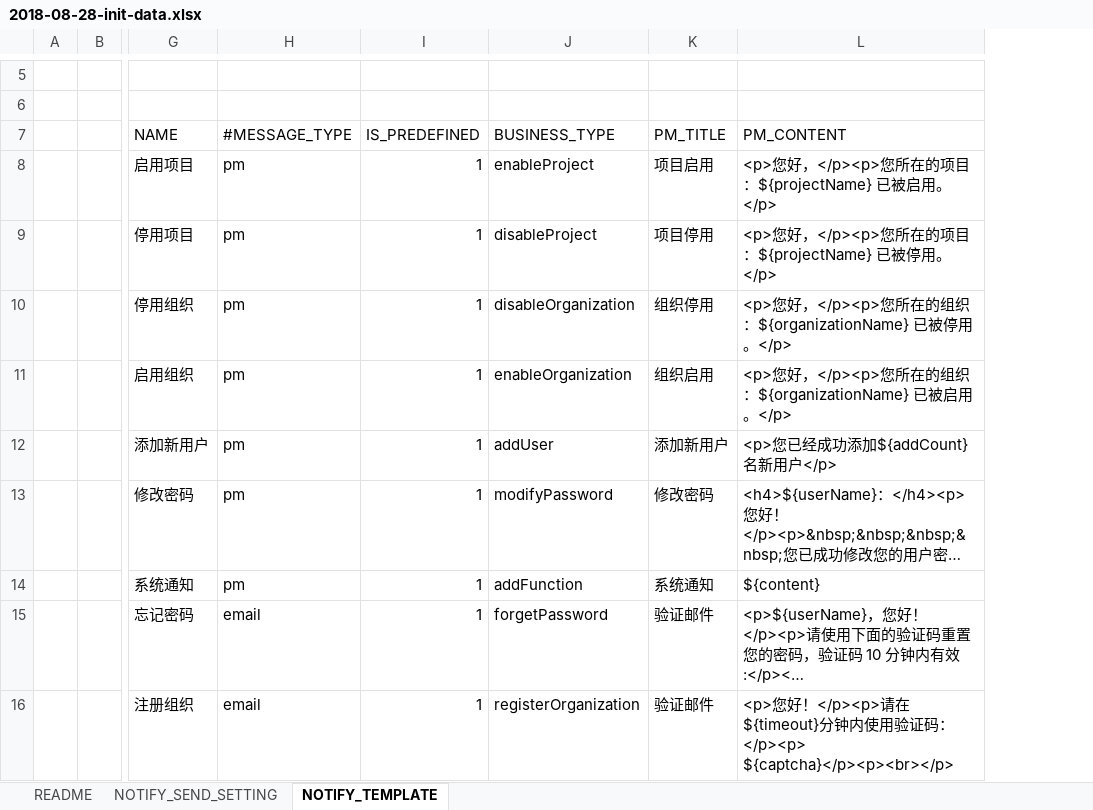
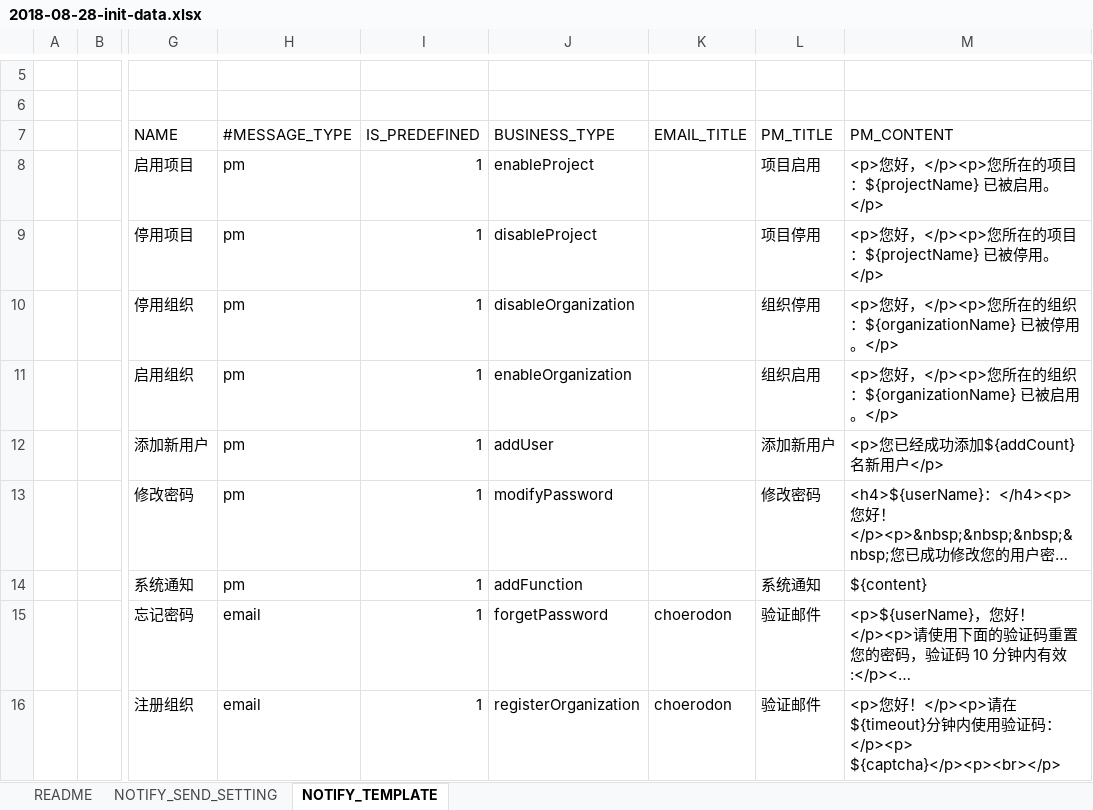
Before and after one commit to open-hand/choerodon-message, an Excel workbook: src/main/resources/script/db/2018-08-28-init-data.xlsx, sheet NOTIFY_TEMPLATE, drawn as a sheet; only a part is shown, gaps mark what is left out; long unchanged cells end in …; values as stored, in another font and other column widths than the file's, no borders; the diff names each change by its address in the sheet, - before the commit and + after, or states it on an @@ line.

Commit message:
[ADD] 添加注册组织邮箱发送设置

```diff
--- a/src/main/resources/script/db/2018-08-28-init-data.xlsx (sheet NOTIFY_TEMPLATE)
+++ b/src/main/resources/script/db/2018-08-28-init-data.xlsx (sheet NOTIFY_TEMPLATE)
+column K (EMAIL_TITLE), rows 15-16: choerodon | choerodon
```
